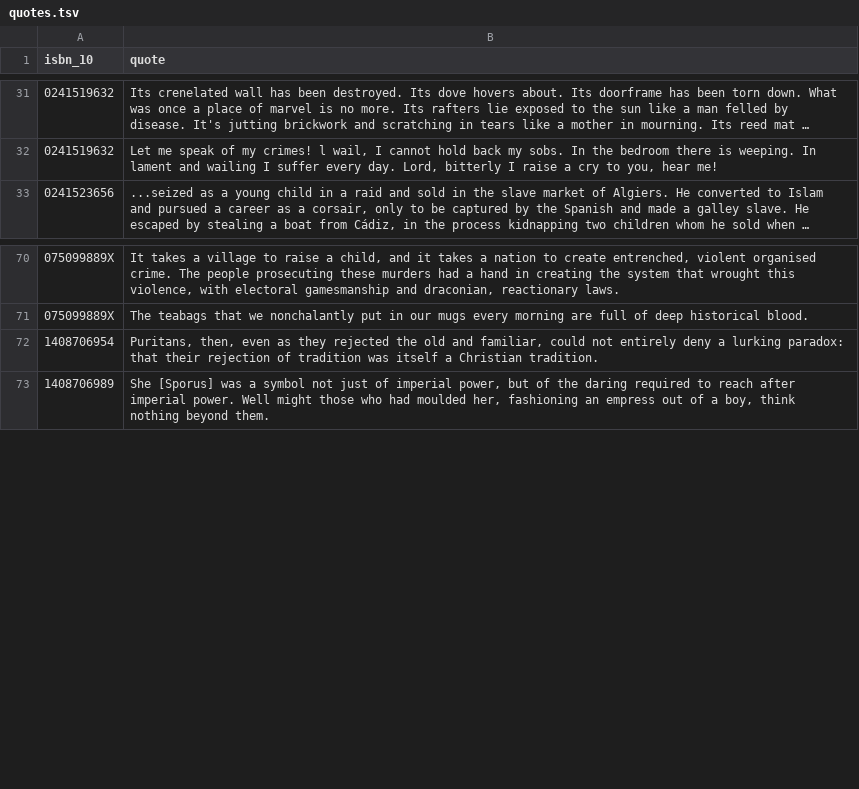
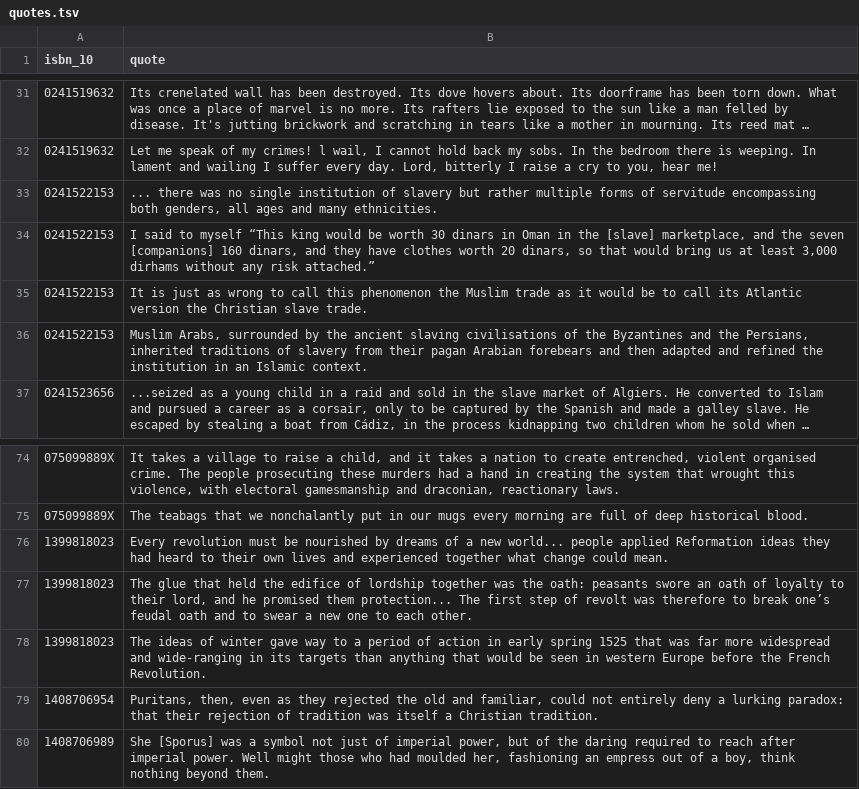
Before and after one commit to aewshopping/history_books, a TSV file: data_tsv/quotes.tsv, drawn as a sheet; only a part is shown, gaps mark what is left out; long unchanged cells end in …; the diff names each change by its address in the sheet, - before the commit and + after, or states it on an @@ line.

```diff
--- a/data_tsv/quotes.tsv
+++ b/data_tsv/quotes.tsv
+row 33: 0241522153 | ... there was no single institution of slavery but rather multiple forms of servitude encompassing both genders, all ages and many ethnicities.
+row 34: 0241522153 | I said to myself “This king would be worth 30 dinars in Oman in the [slave] marketplace, and the seven [companions] 160 dinars, and they have clothes worth 20 dinars, so that would bring us at least 3,000 dirhams without any risk attached.”
+row 35: 0241522153 | It is just as wrong to call this phenomenon the Muslim trade as it would be to call its Atlantic version the Christian slave trade.
+row 36: 0241522153 | Muslim Arabs, surrounded by the ancient slaving civilisations of the Byzantines and the Persians, inherited traditions of slavery from their pagan Arabian forebears and then adapted and refined the institution in an Islamic context.
+row 76: 1399818023 | Every revolution must be nourished by dreams of a new world... people applied Reformation ideas they had heard to their own lives and experienced together what change could mean.
+row 77: 1399818023 | The glue that held the edifice of lordship together was the oath: peasants swore an oath of loyalty to their lord, and he promised them protection... The first step of revolt was therefore to break one’s feudal oath and to swear a new one to each other.
+row 78: 1399818023 | The ideas of winter gave way to a period of action in early spring 1525 that was far more widespread and wide-ranging in its targets than anything that would be seen in western Europe before the French Revolution.
```
Also changed, not shown: data_csv/books-tags.csv, data_csv/popular-history-books.csv.
